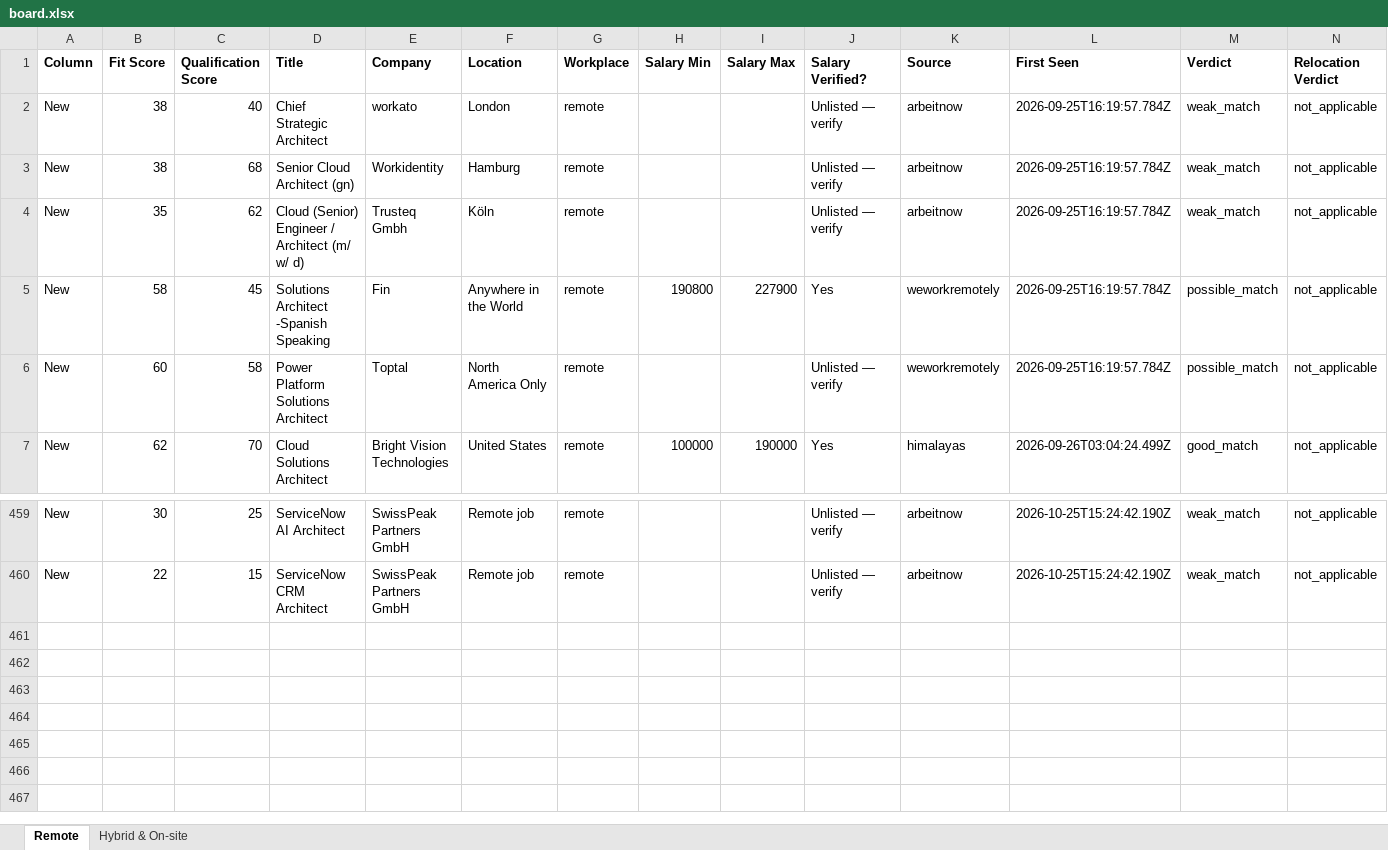
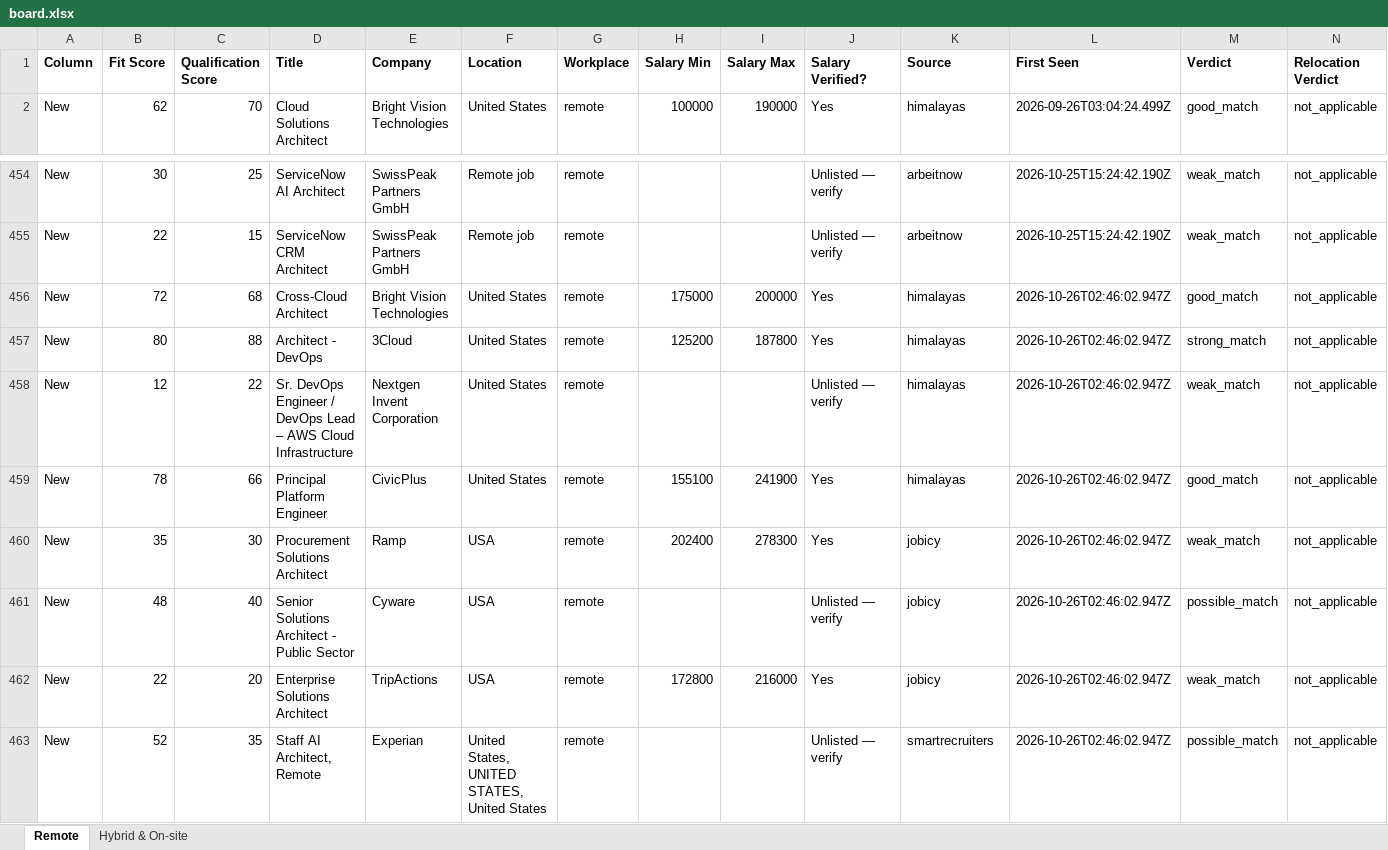
Before and after one commit to naijadamus/goodfela.com, an Excel workbook: hunt/board.xlsx, sheet Remote, drawn as a sheet; only a part is shown, gaps mark what is left out; values as stored, in another font and other column widths than the file's, no borders; removed rows and columns are numbered as before the commit, all else as after; rows hold the shown columns only; the diff names each change by its address in the sheet, - before the commit and + after, or states it on an @@ line.

```diff
--- a/hunt/board.xlsx (sheet Remote)
+++ b/hunt/board.xlsx (sheet Remote)
-row 2: New | 38 | 40 | Chief Strategic Architect | workato | London | remote |  |  | Unlisted — verify | arbeitnow | 2026-09-25T16:19:57.784Z | weak_match | not_applicable
-row 3: New | 38 | 68 | Senior Cloud Architect (gn) | Workidentity | Hamburg | remote |  |  | Unlisted — verify | arbeitnow | 2026-09-25T16:19:57.784Z | weak_match | not_applicable
-row 4: New | 35 | 62 | Cloud (Senior) Engineer / Architect (m/ w/ d) | Trusteq Gmbh | Köln | remote |  |  | Unlisted — verify | arbeitnow | 2026-09-25T16:19:57.784Z | weak_match | not_applicable
-row 5: New | 58 | 45 | Solutions Architect -Spanish Speaking | Fin | Anywhere in the World | remote | 190800 | 227900 | Yes | weworkremotely | 2026-09-25T16:19:57.784Z | possible_match | not_applicable
-row 6: New | 60 | 58 | Power Platform Solutions Architect | Toptal | North America Only | remote |  |  | Unlisted — verify | weworkremotely | 2026-09-25T16:19:57.784Z | possible_match | not_applicable
+row 456: New | 72 | 68 | Cross-Cloud Architect | Bright Vision Technologies | United States | remote | 175000 | 200000 | Yes | himalayas | 2026-10-26T02:46:02.947Z | good_match | not_applicable
+row 457: New | 80 | 88 | Architect - DevOps | 3Cloud | United States | remote | 125200 | 187800 | Yes | himalayas | 2026-10-26T02:46:02.947Z | strong_match | not_applicable
+row 458: New | 12 | 22 | Sr. DevOps Engineer / DevOps Lead – AWS Cloud Infrastructure | Nextgen Invent Corporation | United States | remote |  |  | Unlisted — verify | himalayas | 2026-10-26T02:46:02.947Z | weak_match | not_applicable
+row 459: New | 78 | 66 | Principal Platform Engineer | CivicPlus | United States | remote | 155100 | 241900 | Yes | himalayas | 2026-10-26T02:46:02.947Z | good_match | not_applicable
+row 460: New | 35 | 30 | Procurement Solutions Architect | Ramp | USA | remote | 202400 | 278300 | Yes | jobicy | 2026-10-26T02:46:02.947Z | weak_match | not_applicable
+row 461: New | 48 | 40 | Senior Solutions Architect - Public Sector | Cyware | USA | remote |  |  | Unlisted — verify | jobicy | 2026-10-26T02:46:02.947Z | possible_match | not_applicable
+row 462: New | 22 | 20 | Enterprise Solutions Architect | TripActions | USA | remote | 172800 | 216000 | Yes | jobicy | 2026-10-26T02:46:02.947Z | weak_match | not_applicable
+row 463: New | 52 | 35 | Staff AI Architect, Remote | Experian | United States, UNITED STATES, United States | remote |  |  | Unlisted — verify | smartrecruiters | 2026-10-26T02:46:02.947Z | possible_match | not_applicable
```
Also changed, not shown: sheet Hybrid & On-site, 1 other file.
